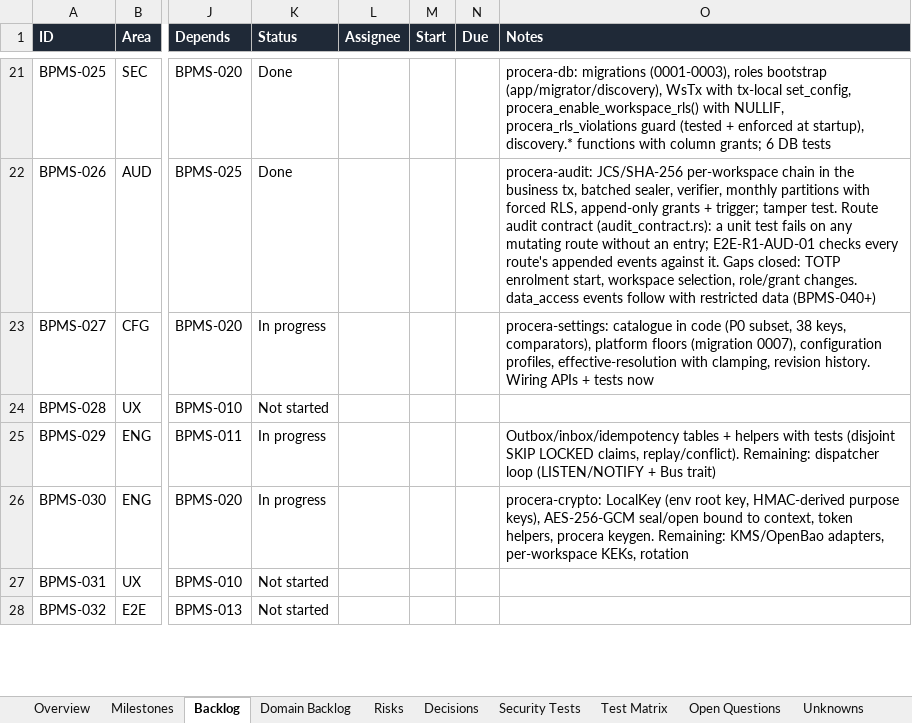
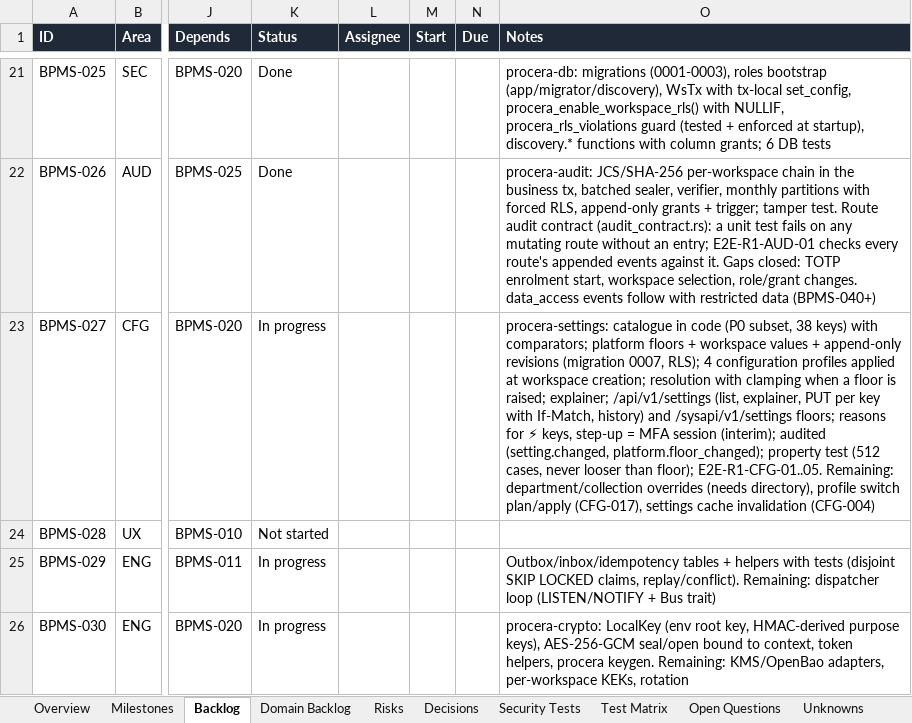
Before and after one commit to CasualOffice/Procera, an Excel workbook: trackers/Delivery_Tracker.xlsx, sheet Backlog, drawn as a sheet; only a part is shown, gaps mark what is left out; the shorter side is filled out with more unchanged rows; values as stored, in another font and other column widths than the file's, no borders; conditional formats and table styles not drawn; the diff names each change by its address in the sheet, - before the commit and + after, or states it on an @@ line.

Commit message:
feat(api): workspace settings and platform floor APIs, profiles at workspace creation; E2E-R1-CFG-01..05 (BPMS-027)
Workspace creation applies the chosen configuration profile. /api/v1/settings
lists effective values, explains a key, updates one key per PUT with
If-Match, and shows history; /sysapi/v1/settings reads and sets floors.
Changes are audited and in the route audit contract. docs/08 now specifies
per-key PUT; docs/20 records the as-built data model.

Signed-off-by: sachin sarwa <schnsrw@gmail.com>

```diff
--- a/trackers/Delivery_Tracker.xlsx (sheet Backlog)
+++ b/trackers/Delivery_Tracker.xlsx (sheet Backlog)
-O23 (Notes): …subset, 38 keys, comparators), platform floors (migration 0007), configuration profiles, effective-resolution with clamping, revision history. Wiring APIs + tests now
+O23 (Notes): …subset, 38 keys) with comparators; platform floors + workspace values + append-only revisions (migration 0007, RLS); 4 configuration profiles applied at workspace creation; resolution with clamping when a floor is raised; explainer; /api/v1/settings (list, explainer, PUT per key with If-Match, history) and /sysapi/v1/settings floors; reasons for ⚡ keys, step-up = MFA session (interim); audited (setting.changed, platform.floor_changed); property test (512 cases, never looser than floor); E2E-R1-CFG-01..05. Remaining: department/collection overrides (needs directory), profile switch plan/apply (CFG-017), settings cache invalidation (CFG-004)
```
Also changed, not shown: sheet Domain Backlog, 20 other files.
